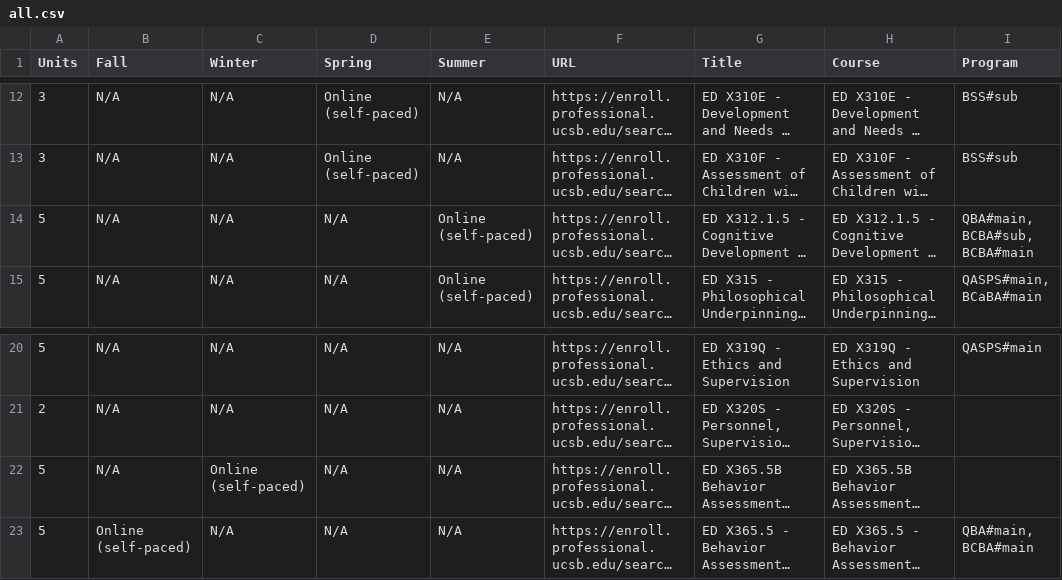
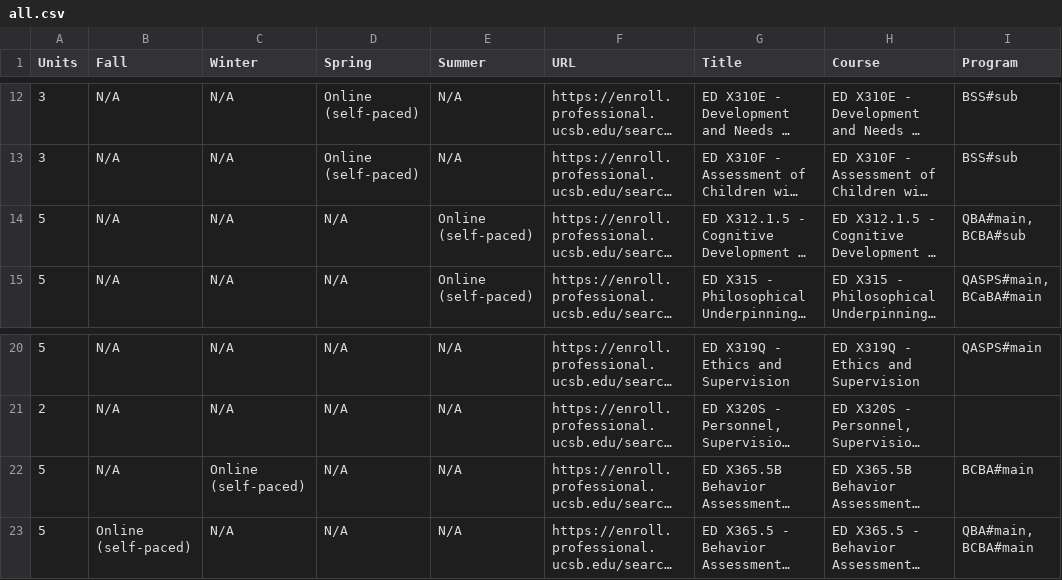
Before and after one commit to UCSB-PaCE/pace-catalog-feed, a CSV file: course-matrix/all.csv, drawn as a sheet; only a part is shown, gaps mark what is left out; long unchanged cells end in …; the diff names each change by its address in the sheet, - before the commit and + after, or states it on an @@ line.

Commit message:
feed: course-matrix pace-web local run 2026-11-10T02:17:19Z

```diff
--- a/course-matrix/all.csv
+++ b/course-matrix/all.csv
-I14 (Program): QBA#main, BCBA#sub, BCBA#main
+I14 (Program): QBA#main, BCBA#sub
-I22 (Program): (empty)
+I22 (Program): BCBA#main
```
Also changed, not shown: 38 other files.
